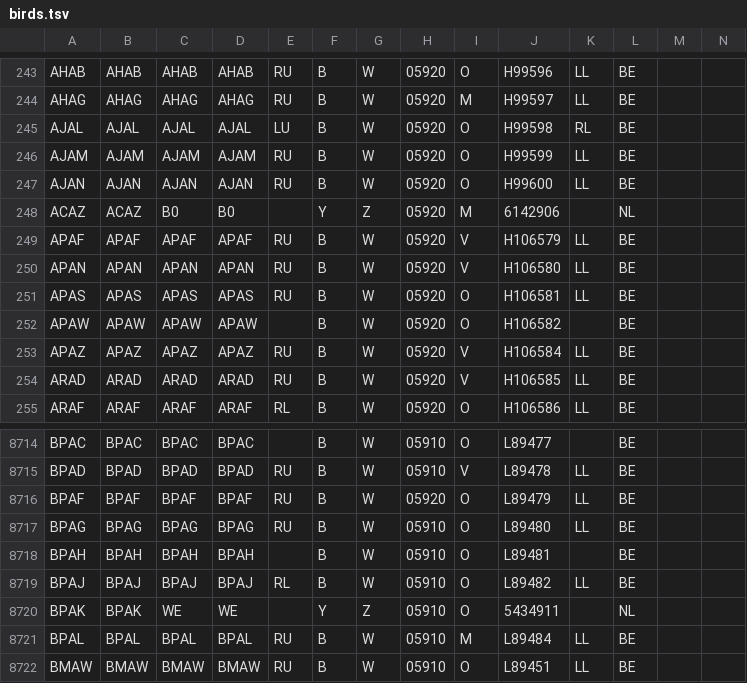
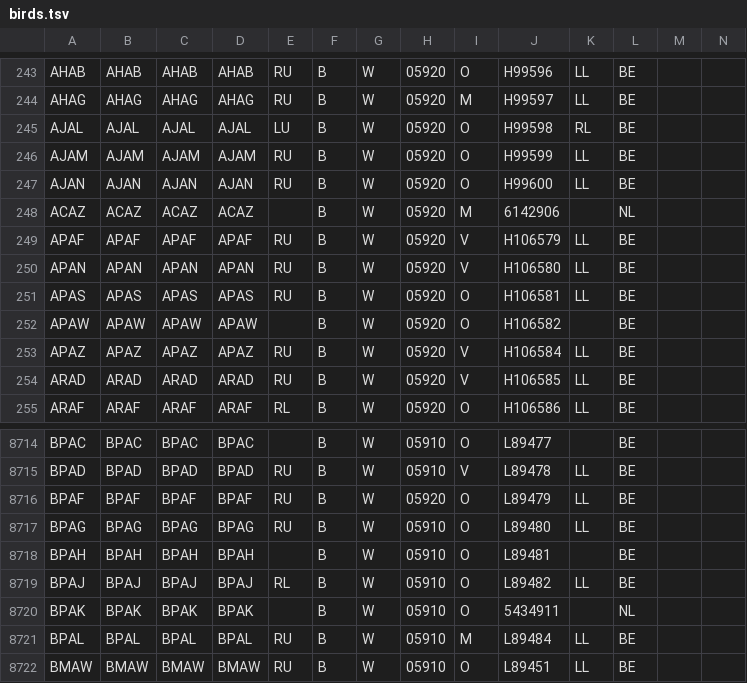
Before and after one commit to damianooldoni/sovon, a TSV file: data/interim/birds.tsv, drawn as a sheet; only a part is shown, gaps mark what is left out.

```diff
--- a/data/interim/birds.tsv
+++ b/data/interim/birds.tsv
@@ -247,3 +247,3 @@ AJAM	AJAM	AJAM	AJAM	RU	B	W	05920	O	H99599	LL	BE
 AJAN	AJAN	AJAN	AJAN	RU	B	W	05920	O	H99600	LL	BE		
-ACAZ	ACAZ	B0	B0		Y	Z	05920	M	6142906		NL		
+ACAZ	ACAZ	ACAZ	ACAZ		B	W	05920	M	6142906		NL		
 APAF	APAF	APAF	APAF	RU	B	W	05920	V	H106579	LL	BE		
@@ -8719,3 +8719,3 @@ BPAH	BPAH	BPAH	BPAH		B	W	05910	O	L89481		BE
 BPAJ	BPAJ	BPAJ	BPAJ	RL	B	W	05910	O	L89482	LL	BE		
-BPAK	BPAK	WE	WE		Y	Z	05910	O	5434911		NL		
+BPAK	BPAK	BPAK	BPAK		B	W	05910	O	5434911		NL		
 BPAL	BPAL	BPAL	BPAL	RU	B	W	05910	M	L89484	LL	BE		
```
Also changed, not shown: data/interim/mapping_acts_to_MRI.tsv, data/processed/crbirding_birds.tsv, 7 other files.
